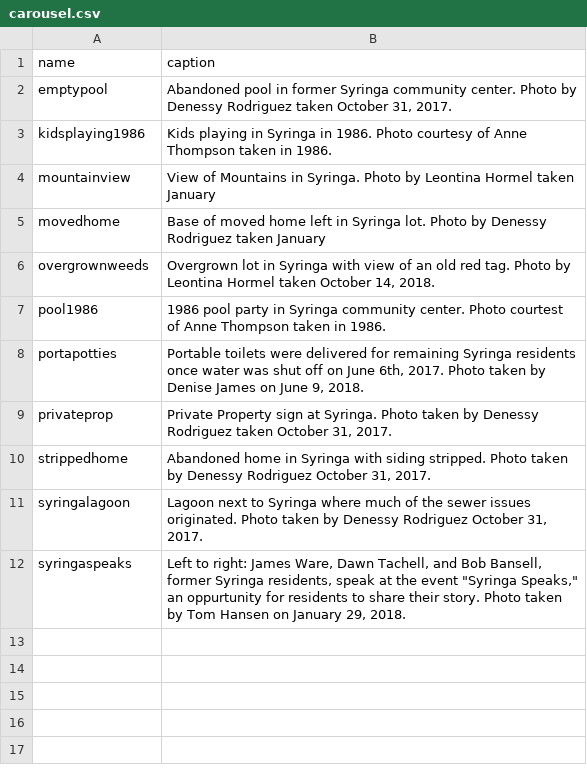
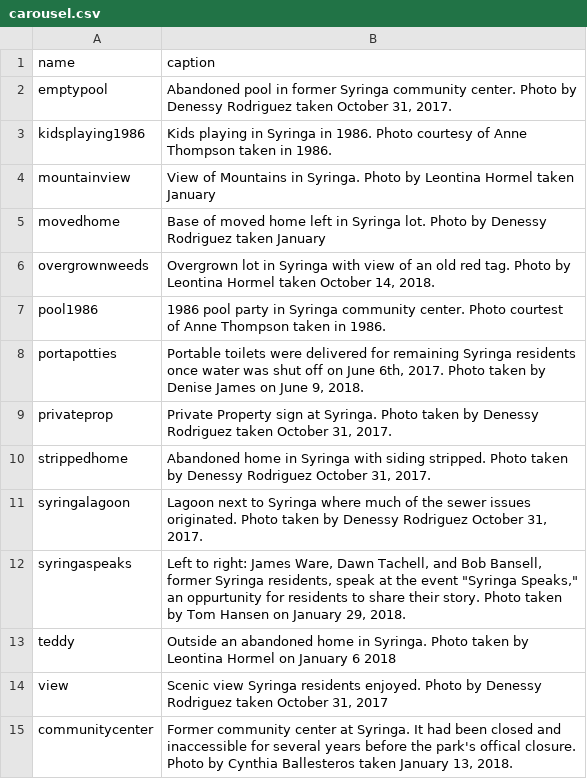
Before and after one commit to uidaholib/syringa-project, a CSV file: _data/carousel.csv, drawn as a sheet; the diff names each change by its address in the sheet, - before the commit and + after, or states it on an @@ line.

```diff
--- a/_data/carousel.csv
+++ b/_data/carousel.csv
+row 13: teddy | Outside an abandoned home in Syringa. Photo taken by Leontina Hormel on January 6 2018
+row 14: view | Scenic view Syringa residents enjoyed. Photo by Denessy Rodriguez taken October 31, 2017
+row 15: communitycenter | Former community center at Syringa. It had been closed and inaccessible for several years before the park's offical closure. Photo by Cynthia Ballesteros taken January 13, 2018.
```
Also changed, not shown: _data/people.csv, _data/resources.csv, 6 other files.
